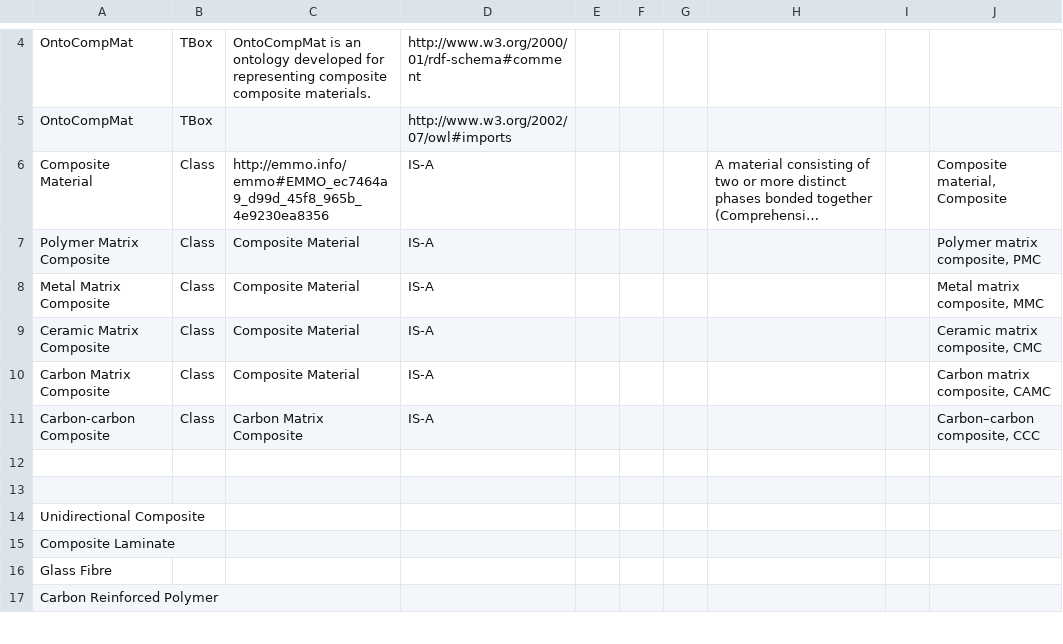
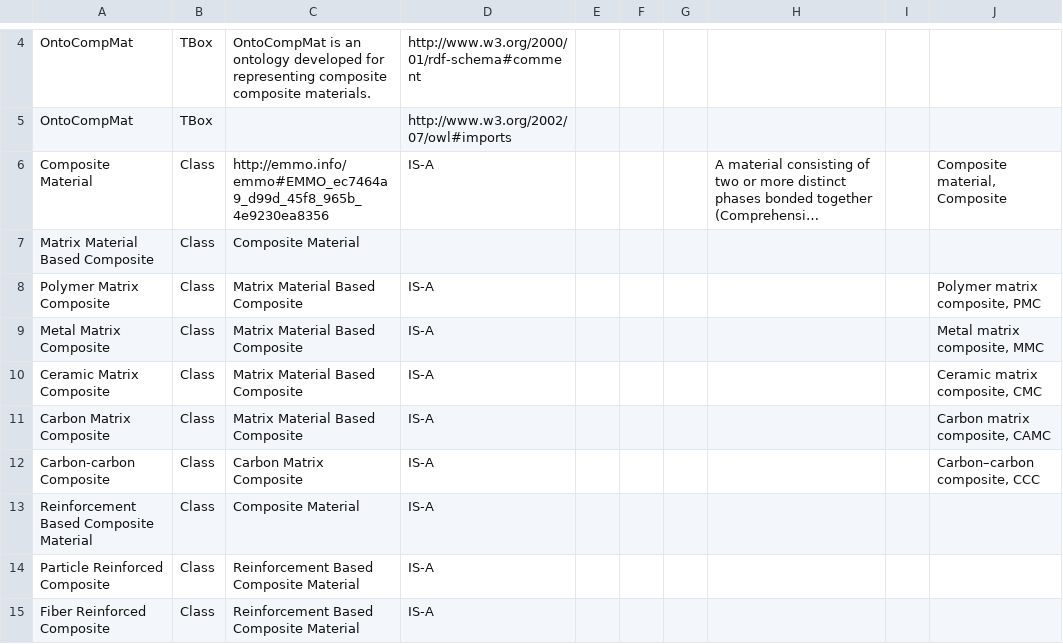
Before and after one commit to TheWorldAvatar/ontology, a CSV file: JPS_Ontology/KBTemplates/TBox/ontocompmat.csv, drawn as a sheet; only a part is shown, gaps mark what is left out; the shorter side is filled out with more unchanged rows; long unchanged cells end in …; addresses are those after the commit; the diff covers the shown part only; the diff names each change by its address in the sheet, - before the commit and + after, or states it on an @@ line.

Commit message:
dev-composite-materials-ontology: Added detailed classification of matrix-based and reinforcement-based composites.

```diff
--- a/JPS_Ontology/KBTemplates/TBox/ontocompmat.csv
+++ b/JPS_Ontology/KBTemplates/TBox/ontocompmat.csv
+row 7: Matrix Material Based Composite | Class | Composite Material
-C8:C11: Composite Material
+C8:C11: Matrix Material Based Composite
+row 13: Reinforcement Based Composite Material | Class | Composite Material | IS-A
+row 14: Particle Reinforced Composite | Class | Reinforcement Based Composite Material | IS-A
+row 15: Fiber Reinforced Composite | Class | Reinforcement Based Composite Material | IS-A
```
Also changed, not shown: 14 added rows elsewhere in this file.
